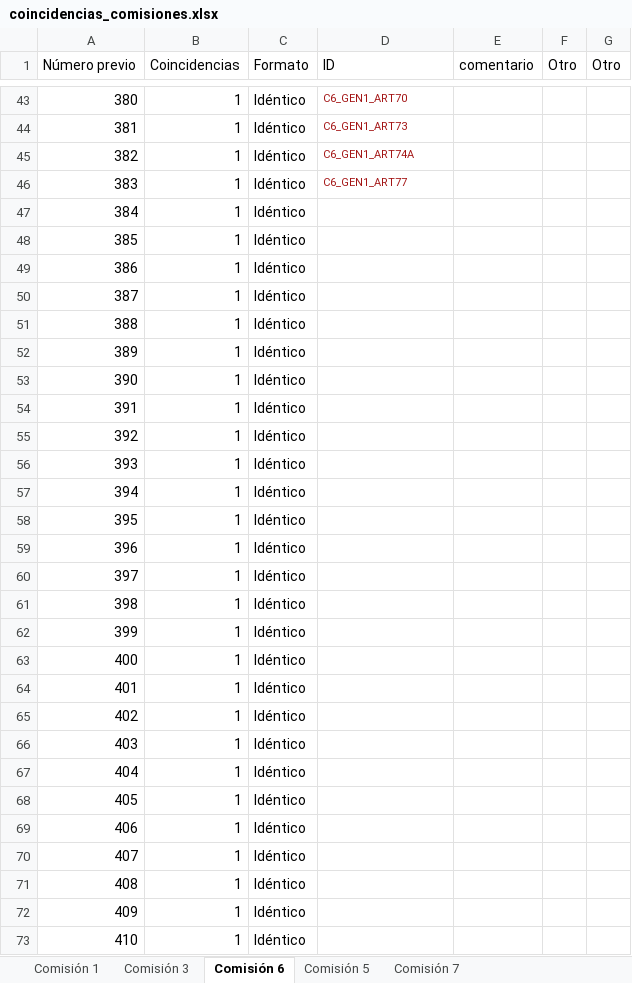
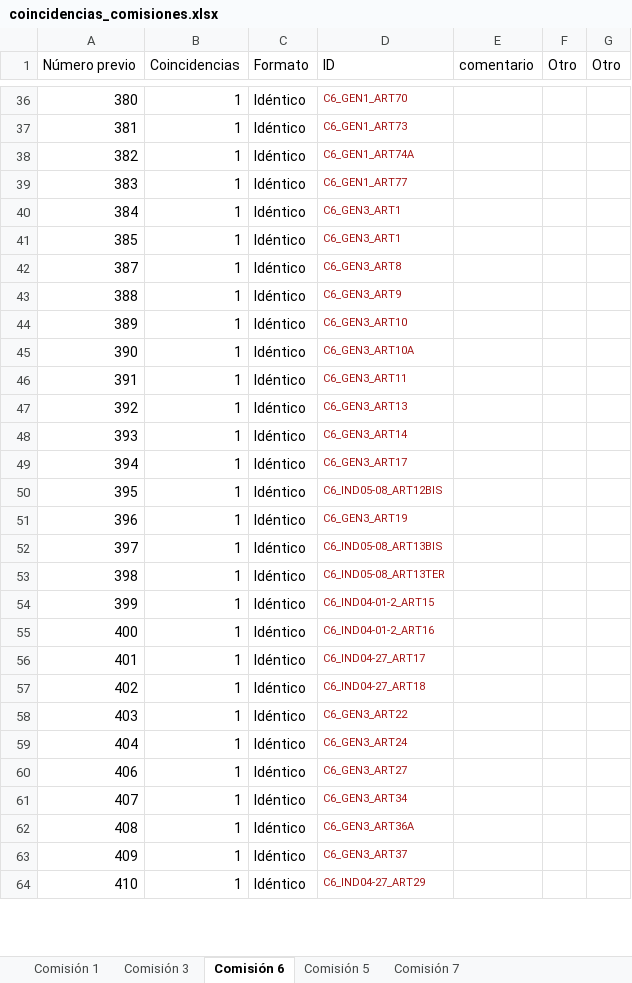
Before and after one commit to aoliveram/constitutional-proposal-tracking, an Excel workbook: coincidencias_comisiones.xlsx, sheet Comisión 6, drawn as a sheet; only a part is shown, gaps mark what is left out; values as stored, in another font and other column widths than the file's, no borders; removed rows and columns are numbered as before the commit, all else as after; the diff covers the shown part only; the diff names each change by its address in the sheet, - before the commit and + after, or states it on an @@ line.

Commit message:
final_status añadido a la comisión 6. Se reportan 100 artículos idénticos al borrador final, 18 similares y 1 perdido por el momento. Está pendiente una revisión manual del historial de los artículos aún no idénticos

```diff
--- a/coincidencias_comisiones.xlsx (sheet Comisión 6)
+++ b/coincidencias_comisiones.xlsx (sheet Comisión 6)
-D40:D41 (ID): (empty)
+D40:D41 (ID): C6_GEN3_ART1
-row 49: 386 | 1 | Idéntico
-D42 (ID): (empty)
+D42 (ID): C6_GEN3_ART8
-D43 (ID): (empty)
+D43 (ID): C6_GEN3_ART9
-D44 (ID): (empty)
+D44 (ID): C6_GEN3_ART10
-D45 (ID): (empty)
+D45 (ID): C6_GEN3_ART10A
-D46 (ID): (empty)
+D46 (ID): C6_GEN3_ART11
-D47 (ID): (empty)
+D47 (ID): C6_GEN3_ART13
-D48 (ID): (empty)
+D48 (ID): C6_GEN3_ART14
-D49 (ID): (empty)
+D49 (ID): C6_GEN3_ART17
-D50 (ID): (empty)
+D50 (ID): C6_IND05-08_ART12BIS
-D51 (ID): (empty)
+D51 (ID): C6_GEN3_ART19
-D52 (ID): (empty)
+D52 (ID): C6_IND05-08_ART13BIS
-D53 (ID): (empty)
+D53 (ID): C6_IND05-08_ART13TER
-D54 (ID): (empty)
+D54 (ID): C6_IND04-01-2_ART15
-D55 (ID): (empty)
+D55 (ID): C6_IND04-01-2_ART16
-D56 (ID): (empty)
+D56 (ID): C6_IND04-27_ART17
-D57 (ID): (empty)
+D57 (ID): C6_IND04-27_ART18
-D58 (ID): (empty)
+D58 (ID): C6_GEN3_ART22
-D59 (ID): (empty)
+D59 (ID): C6_GEN3_ART24
-row 68: 405 | 1 | Idéntico
-D60 (ID): (empty)
+D60 (ID): C6_GEN3_ART27
-D61 (ID): (empty)
+D61 (ID): C6_GEN3_ART34
-D62 (ID): (empty)
+D62 (ID): C6_GEN3_ART36A
-D63 (ID): (empty)
+D63 (ID): C6_GEN3_ART37
-D64 (ID): (empty)
+D64 (ID): C6_IND04-27_ART29
```
Also changed, not shown: 12 added rows, 10 removed rows, 7 moved rows and 38 edited cells elsewhere in this sheet, 2 other files.
